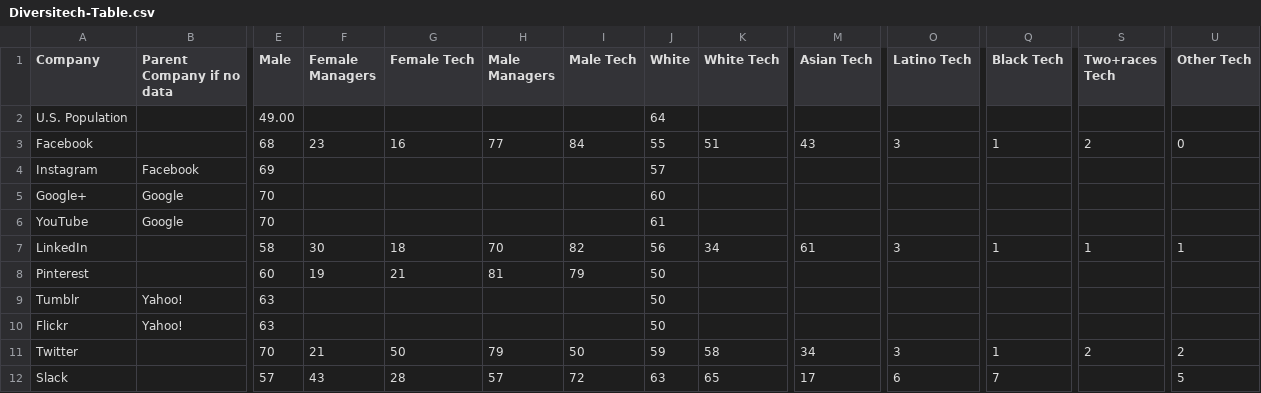
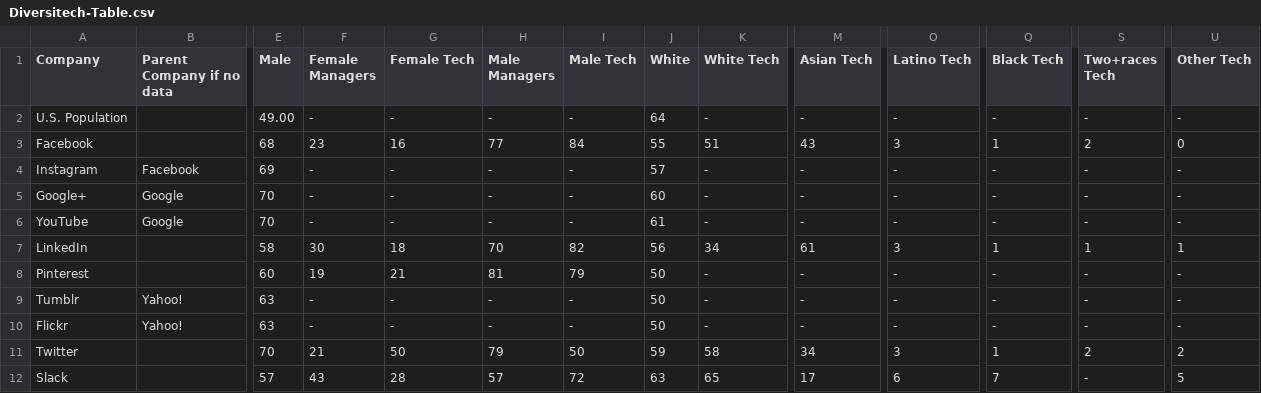
Before and after one commit to marishashodge/Project_Diversitech, a CSV file: Diversitech-Table.csv, drawn as a sheet; only a part is shown, gaps mark what is left out; the diff covers the shown part only; the diff names each change by its address in the sheet, - before the commit and + after, or states it on an @@ line.

```diff
--- a/Diversitech-Table.csv
+++ b/Diversitech-Table.csv
-F2 (Female Managers): (empty)
+F2 (Female Managers): -
-G2 (Female Tech): (empty)
+G2 (Female Tech): -
-H2 (Male Managers): (empty)
+H2 (Male Managers): -
-I2 (Male Tech): (empty)
+I2 (Male Tech): -
-K2 (White Tech): (empty)
+K2 (White Tech): -
-M2 (Asian Tech): (empty)
+M2 (Asian Tech): -
-O2 (Latino Tech): (empty)
+O2 (Latino Tech): -
-Q2 (Black Tech): (empty)
+Q2 (Black Tech): -
-S2 (Two+races Tech): (empty)
+S2 (Two+races Tech): -
-U2 (Other Tech): (empty)
+U2 (Other Tech): -
-F4:F6 (Female Managers): (empty)
+F4:F6 (Female Managers): -
-G4:G6 (Female Tech): (empty)
+G4:G6 (Female Tech): -
-H4:H6 (Male Managers): (empty)
+H4:H6 (Male Managers): -
-I4:I6 (Male Tech): (empty)
+I4:I6 (Male Tech): -
-K4:K6 (White Tech): (empty)
+K4:K6 (White Tech): -
-M4:M6 (Asian Tech): (empty)
+M4:M6 (Asian Tech): -
-O4:O6 (Latino Tech): (empty)
+O4:O6 (Latino Tech): -
-Q4:Q6 (Black Tech): (empty)
+Q4:Q6 (Black Tech): -
-S4:S6 (Two+races Tech): (empty)
+S4:S6 (Two+races Tech): -
-U4:U6 (Other Tech): (empty)
+U4:U6 (Other Tech): -
-K8:K10 (White Tech): (empty)
+K8:K10 (White Tech): -
-M8:M10 (Asian Tech): (empty)
+M8:M10 (Asian Tech): -
-O8:O10 (Latino Tech): (empty)
+O8:O10 (Latino Tech): -
-Q8:Q10 (Black Tech): (empty)
+Q8:Q10 (Black Tech): -
-S8:S10 (Two+races Tech): (empty)
+S8:S10 (Two+races Tech): -
-U8:U10 (Other Tech): (empty)
+U8:U10 (Other Tech): -
-F9:F10 (Female Managers): (empty)
+F9:F10 (Female Managers): -
-G9:G10 (Female Tech): (empty)
+G9:G10 (Female Tech): -
-H9:H10 (Male Managers): (empty)
+H9:H10 (Male Managers): -
-I9:I10 (Male Tech): (empty)
+I9:I10 (Male Tech): -
-S12 (Two+races Tech): (empty)
+S12 (Two+races Tech): -
```
Also changed, not shown: 97 edited cells elsewhere in this file, 2 other files.
